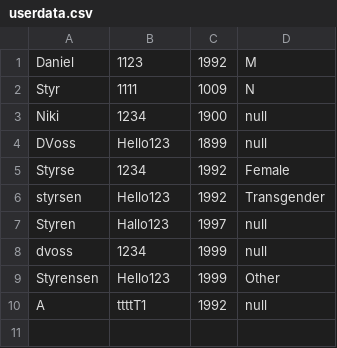
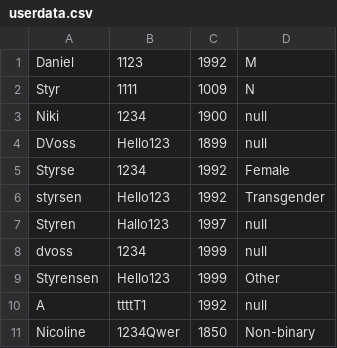
Before and after one commit to niki03125/SP3, a CSV file: data/userdata.csv, drawn as a sheet; the diff names each change by its address in the sheet, - before the commit and + after, or states it on an @@ line.

```diff
--- a/data/userdata.csv
+++ b/data/userdata.csv
+row 11: Nicoline | 1234Qwer | 1850 | Non-binary
```
Also changed, not shown: 2 other files.
